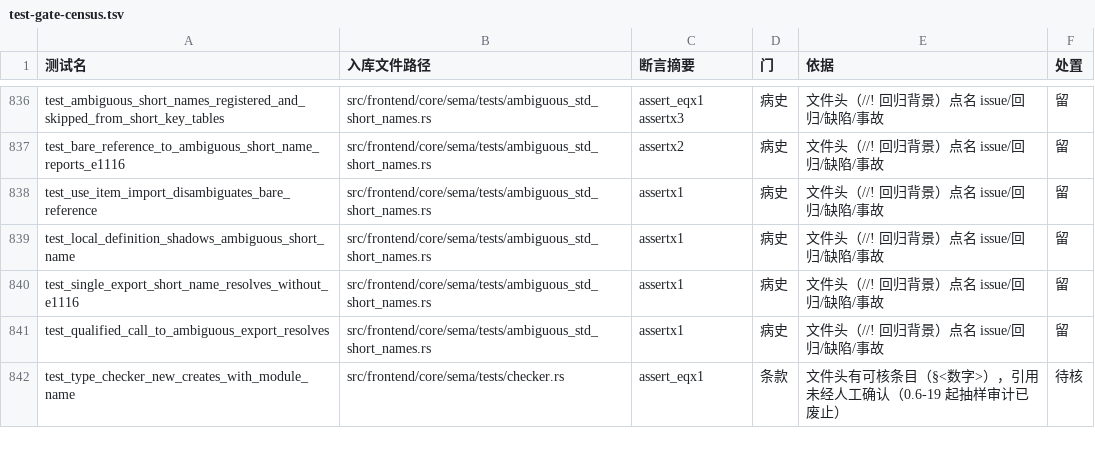
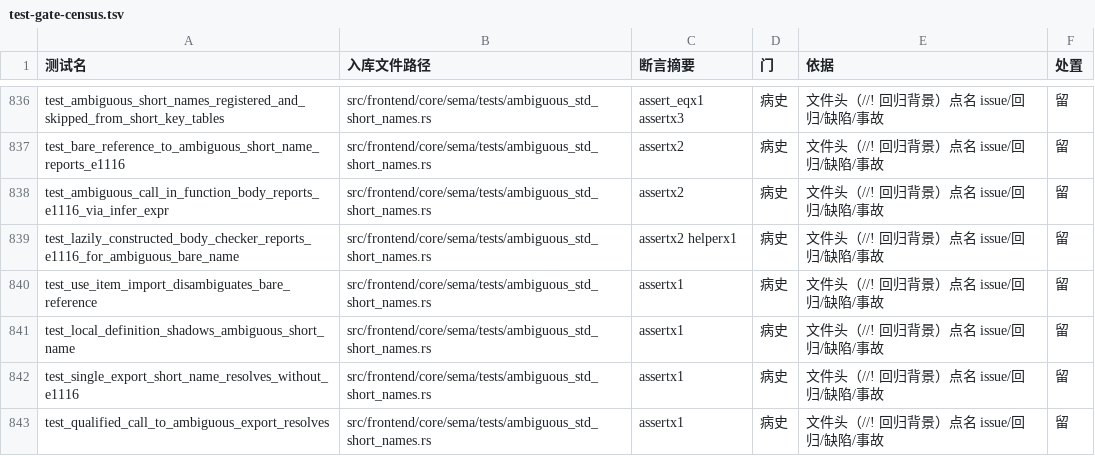
Before and after one commit to ChenXu233/YaoXiang, a TSV file: docs/src/dev/test-gate-census.tsv, drawn as a sheet; only a part is shown, gaps mark what is left out; the shorter side is filled out with more unchanged rows; the diff names each change by its address in the sheet, - before the commit and + after, or states it on an @@ line.

Commit message:
:bug: fix(sema): 歧义枚举分组键对齐 lower 实际键——裸名 to_string 假阳性修复
对抗复审（对 757427dea 的只读复审，8 findings：4 medium 4 low）确证的
三处缺陷 + 一处措辞，本笔全修：

- F1 分组键：歧义枚举原按 full_path 末段（rsplit_once('.')）分组——
  std.convert 的点式 FFI 导出（int.to_string 等，full_path=native FFI
  名）被拆出 int/bool/char… 十个幻影「单元」：裸名 to_string 修前确定
  解析到 std.convert.to_string、修后被 E1116 假阳性拒绝，文案列出十个
  不存在的模块。修法：registry.rs 新增 std_code_exports()（模块路径,
  export.name, full_path 三元组枚举）作为唯一迭代源——short_to_
  qualified_map 与 native_names 改为消费它（三处同构迭代体收成一个，
  净减两份平行实现）；sema 枚举改按 (export.name, 模块路径) 分组，与
  lower 侧 map 的实际 insert 键同源。交集合 16→15 名（to_string 退出，
  其余不变），重枚举对账：缺=[] 多=[]。乙案边界 = 「裸名命中 ≥2 个
  std 单元的同名导出」，to_string 只由 std.convert 一个单元导出，
  不构成裸名命中。
- F2 懒构造点漏注入：checker.rs 懒构造 StatementChecker 未注入歧义表
  →经 check_stmt 入口裸歧名报 E1001 而非 E1116（仍拒绝，仅码义错）。
  补注入并与「漏一处」病史注释并列登记。
- F3 直驱缺口：补两条测试——函数体 Call 形态经 infer_expr 歧义臂
  （反证：临时删臂后仅该测红）；逐条 check_stmt 走懒构造入口断言
  E1116。测试普查 TSV +2 行同提交。
- F5 措辞：「注册循环同趟枚举」→「同一次调用内先枚举后注册」；
  码注释交集合清单 16→15 并登记假阳性成因与乙案边界。

复验：15 名重枚举对账全中；裸 to_string（42/abc）恢复确定输出（值
断言）；裸 concat 仍 E1116 且 units 只含真实模块路径；fmt/clippy/
testsuite fast/integration/快照零漂移/gen-docs 幂等六门禁全绿。
提交说明：cargo-audit 钩子网络失败（RustSec 库 fetch 失败），按既有
处置 SKIP 后以 cargo audit --no-fetch 离线补扫。

```diff
--- a/docs/src/dev/test-gate-census.tsv
+++ b/docs/src/dev/test-gate-census.tsv
+row 838: test_ambiguous_call_in_function_body_reports_e1116_via_infer_expr | src/frontend/core/sema/tests/ambiguous_std_short_names.rs | assertx2 | 病史 | 文件头（//! 回归背景）点名 issue/回归/缺陷/事故 | 留
+row 839: test_lazily_constructed_body_checker_reports_e1116_for_ambiguous_bare_name | src/frontend/core/sema/tests/ambiguous_std_short_names.rs | assertx2 helperx1 | 病史 | 文件头（//! 回归背景）点名 issue/回归/缺陷/事故 | 留
```
Also changed, not shown: 7 other files.
